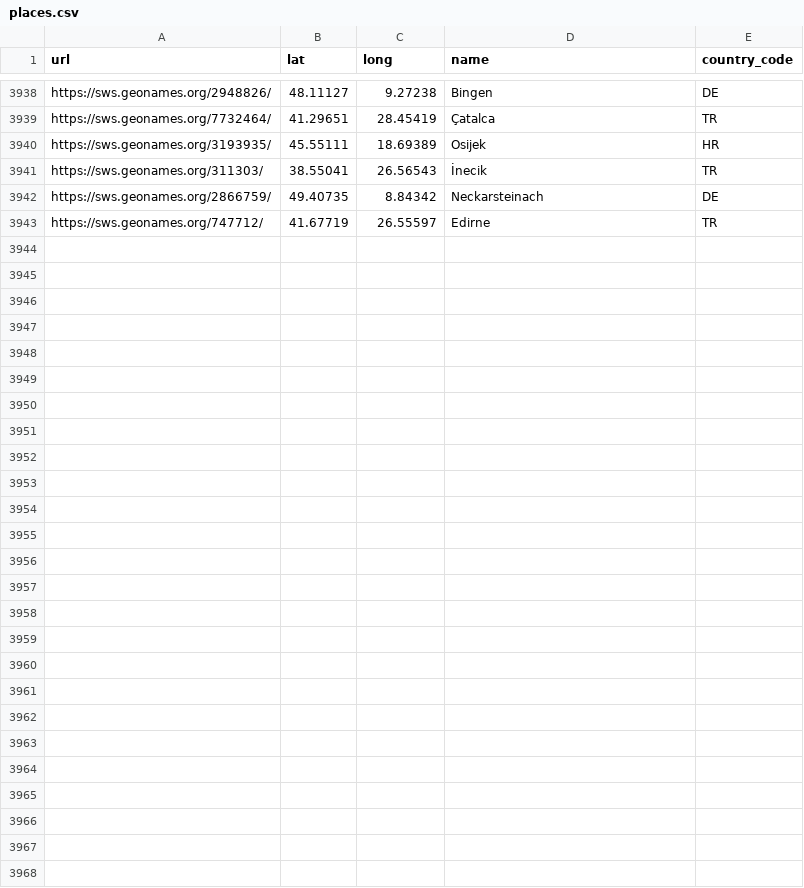
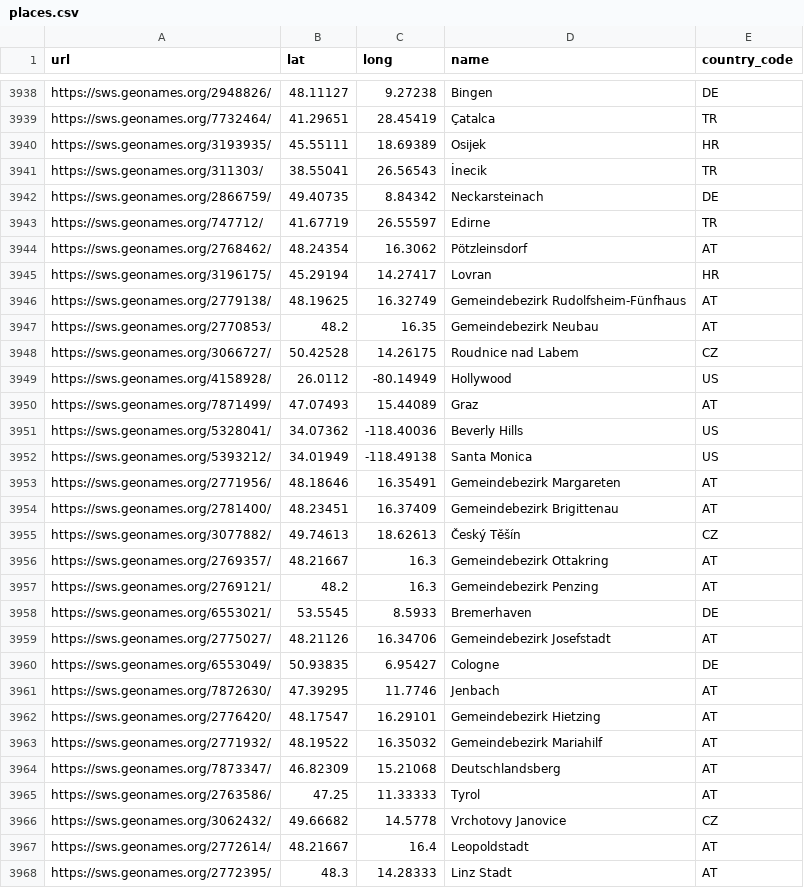
Before and after one commit to csae8092/cmifun, a CSV file: data/places.csv, drawn as a sheet; only a part is shown, gaps mark what is left out.

```diff
--- a/data/places.csv
+++ b/data/places.csv
@@ -3943 +3943,26 @@ https://sws.geonames.org/2866759/,49.40735,8.84342,Neckarsteinach,DE
 https://sws.geonames.org/747712/,41.67719,26.55597,Edirne,TR
+https://sws.geonames.org/2768462/,48.24354,16.3062,Pötzleinsdorf,AT
+https://sws.geonames.org/3196175/,45.29194,14.27417,Lovran,HR
+https://sws.geonames.org/2779138/,48.19625,16.32749,Gemeindebezirk Rudolfsheim-Fünfhaus,AT
+https://sws.geonames.org/2770853/,48.2,16.35,Gemeindebezirk Neubau,AT
+https://sws.geonames.org/3066727/,50.42528,14.26175,Roudnice nad Labem,CZ
+https://sws.geonames.org/4158928/,26.0112,-80.14949,Hollywood,US
+https://sws.geonames.org/7871499/,47.07493,15.44089,Graz,AT
+https://sws.geonames.org/5328041/,34.07362,-118.40036,Beverly Hills,US
+https://sws.geonames.org/5393212/,34.01949,-118.49138,Santa Monica,US
+https://sws.geonames.org/2771956/,48.18646,16.35491,Gemeindebezirk Margareten,AT
+https://sws.geonames.org/2781400/,48.23451,16.37409,Gemeindebezirk Brigittenau,AT
+https://sws.geonames.org/3077882/,49.74613,18.62613,Český Těšín,CZ
+https://sws.geonames.org/2769357/,48.21667,16.3,Gemeindebezirk Ottakring,AT
+https://sws.geonames.org/2769121/,48.2,16.3,Gemeindebezirk Penzing,AT
+https://sws.geonames.org/6553021/,53.5545,8.5933,Bremerhaven,DE
+https://sws.geonames.org/2775027/,48.21126,16.34706,Gemeindebezirk Josefstadt,AT
+https://sws.geonames.org/6553049/,50.93835,6.95427,Cologne,DE
+https://sws.geonames.org/7872630/,47.39295,11.7746,Jenbach,AT
+https://sws.geonames.org/2776420/,48.17547,16.29101,Gemeindebezirk Hietzing,AT
+https://sws.geonames.org/2771932/,48.19522,16.35032,Gemeindebezirk Mariahilf,AT
+https://sws.geonames.org/7873347/,46.82309,15.21068,Deutschlandsberg,AT
+https://sws.geonames.org/2763586/,47.25,11.33333,Tyrol,AT
+https://sws.geonames.org/3062432/,49.66682,14.5778,Vrchotovy Janovice,CZ
+https://sws.geonames.org/2772614/,48.21667,16.4,Leopoldstadt,AT
+https://sws.geonames.org/2772395/,48.3,14.28333,Linz Stadt,AT
```
Also changed, not shown: 3 other files.
